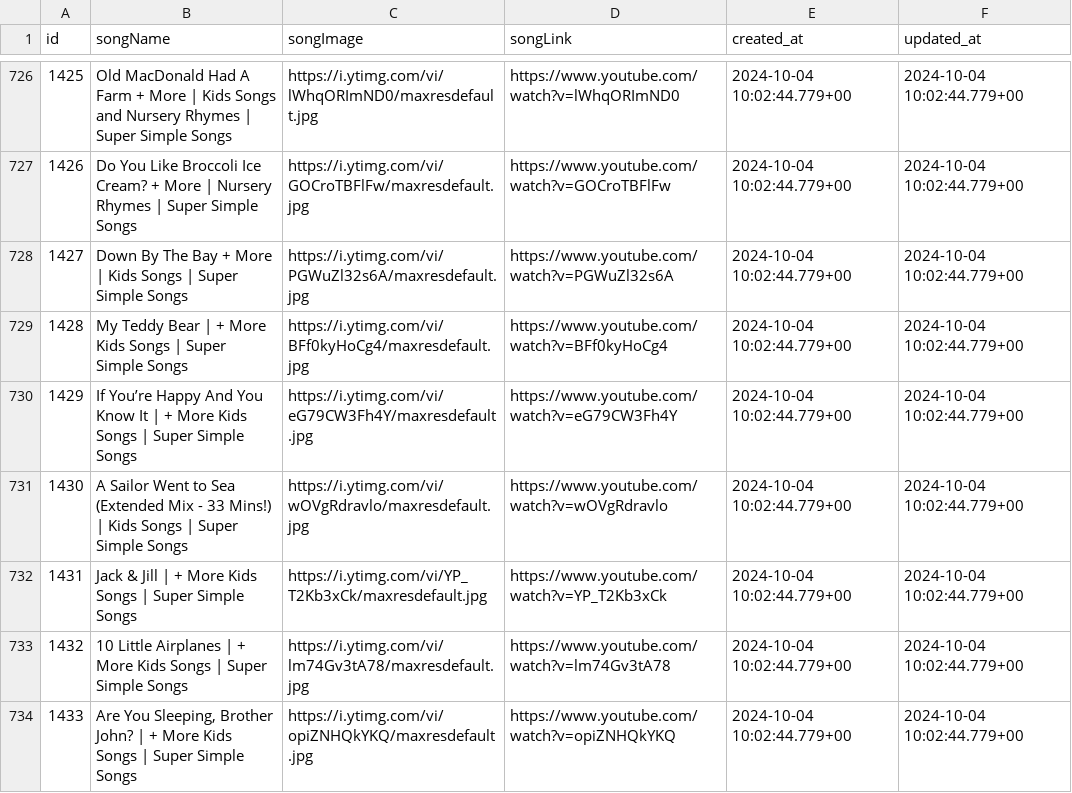
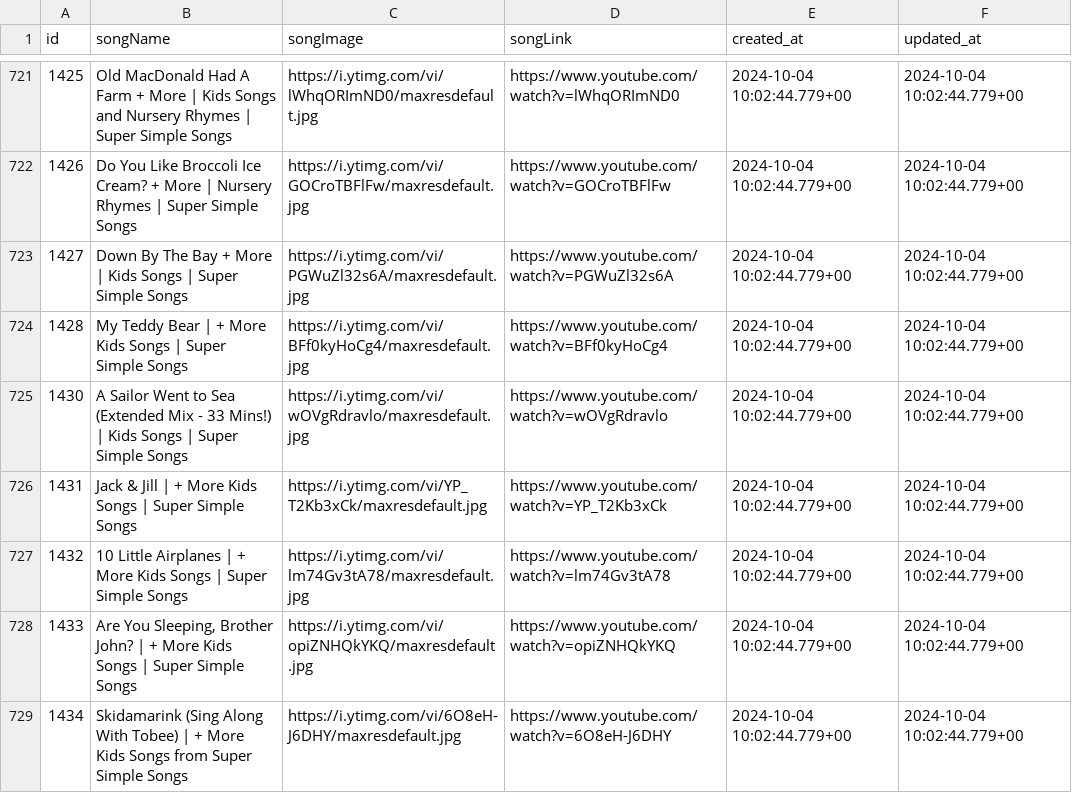
Before and after one commit to waelkamira/csv, a CSV file: englishSongs.csv, drawn as a sheet; only a part is shown, gaps mark what is left out; the shorter side is filled out with more unchanged rows; the diff covers the shown part only; the diff names each change by its address in the sheet, - before the commit and + after, or states it on an @@ line.

```diff
--- a/englishSongs.csv
+++ b/englishSongs.csv
@@ column A (id) renumbered between rows 307 and 927 @@
-row 730: 1429 | If You’re Happy And You Know It | + More Kids Songs | Super Simple Songs | https://i.ytimg.com/vi/eG79CW3Fh4Y/maxresdefault.jpg | https://www.youtube.com/watch?v=eG79CW3Fh4Y | 2024-10-04 10:02:44.779+00 | 2024-10-04 10:02:44.779+00
```
Also changed, not shown: 14 removed rows elsewhere in this file, User.csv, movies.csv, 6 other files.
